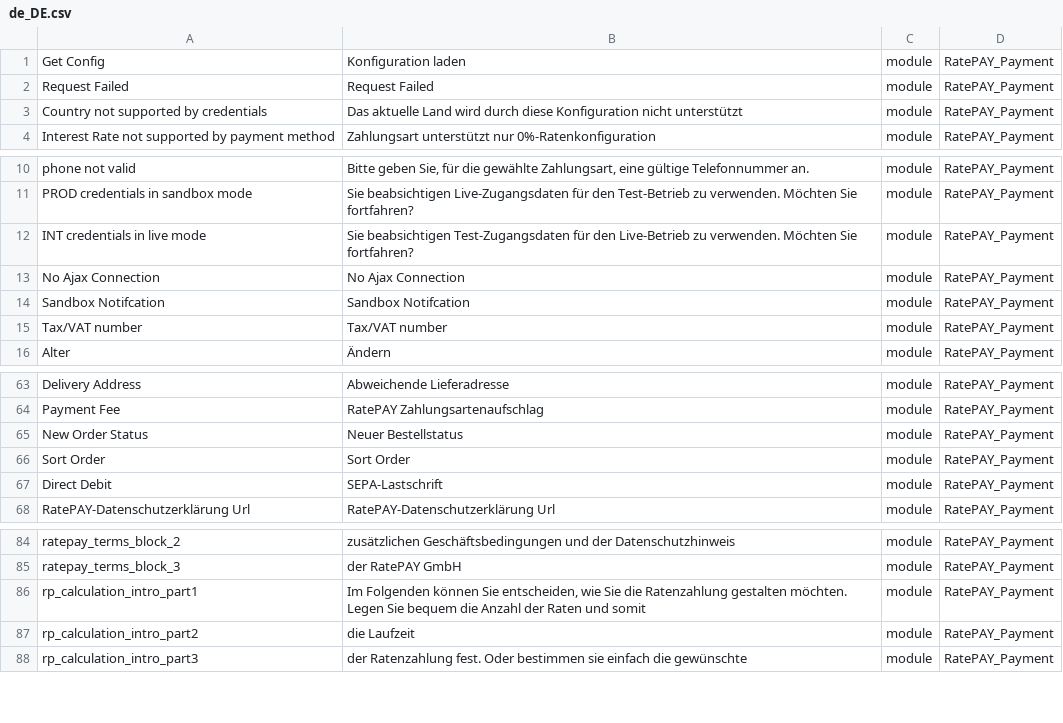
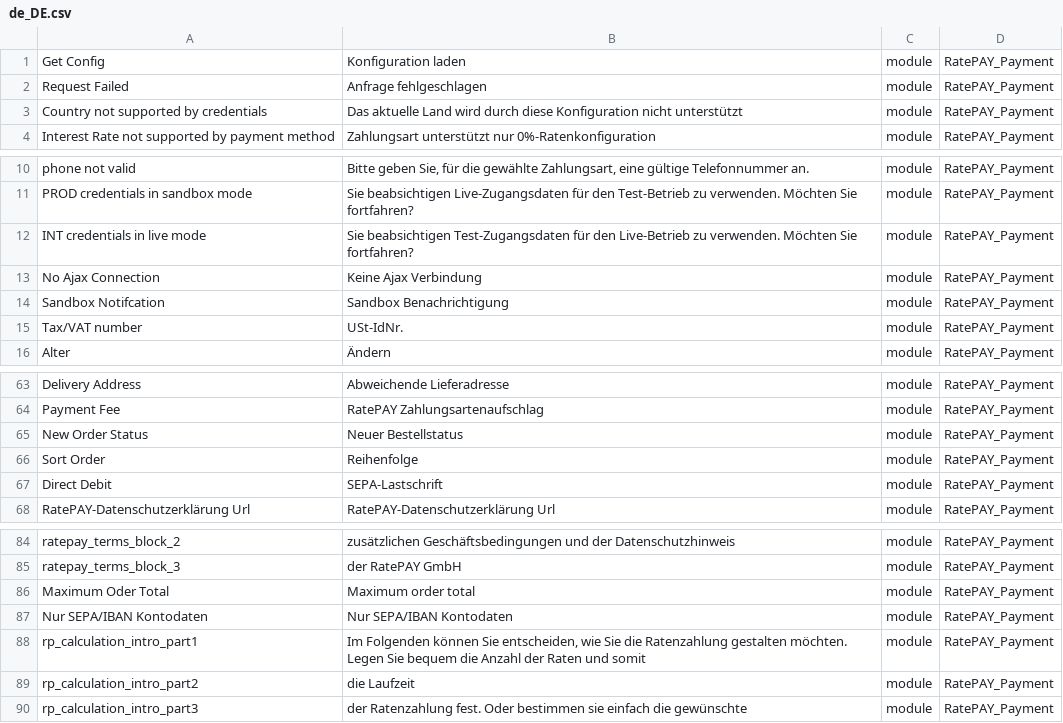
Before and after one commit to ratepay/magento2-module, a CSV file: i18n/de_DE.csv, drawn as a sheet; only a part is shown, gaps mark what is left out; the diff names each change by its address in the sheet, - before the commit and + after, or states it on an @@ line.

```diff
--- a/i18n/de_DE.csv
+++ b/i18n/de_DE.csv
-B2: Request Failed
+B2: Anfrage fehlgeschlagen
-B13: No Ajax Connection
+B13: Keine Ajax Verbindung
-B14: Sandbox Notifcation
+B14: Sandbox Benachrichtigung
-B15: Tax/VAT number
+B15: USt-IdNr.
-B66: Sort Order
+B66: Reihenfolge
+row 86: Maximum Oder Total | Maximum order total | module | RatePAY_Payment
+row 87: Nur SEPA/IBAN Kontodaten | Nur SEPA/IBAN Kontodaten | module | RatePAY_Payment
```
Also changed, not shown: i18n/en_GB.csv, i18n/en_US.csv.
